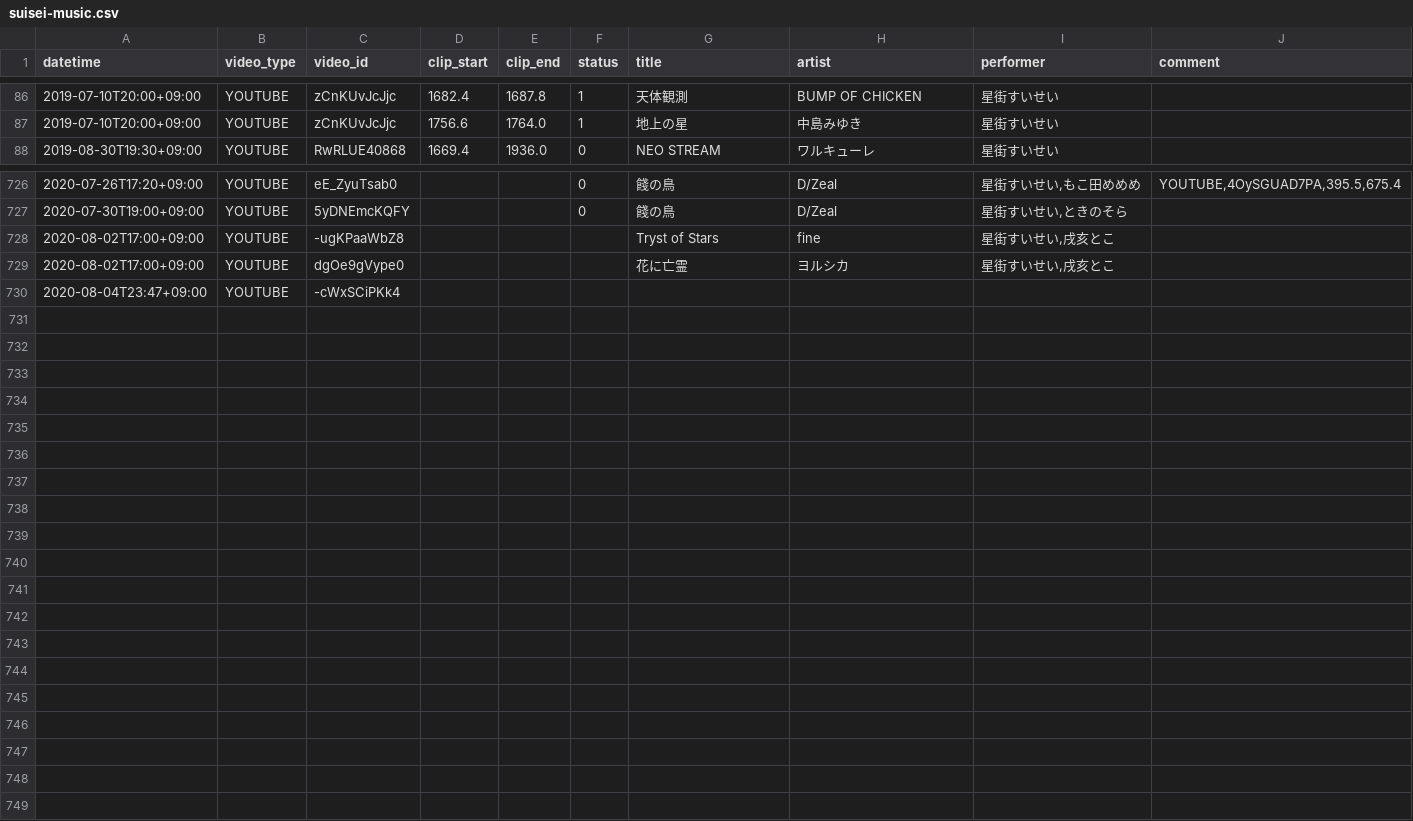
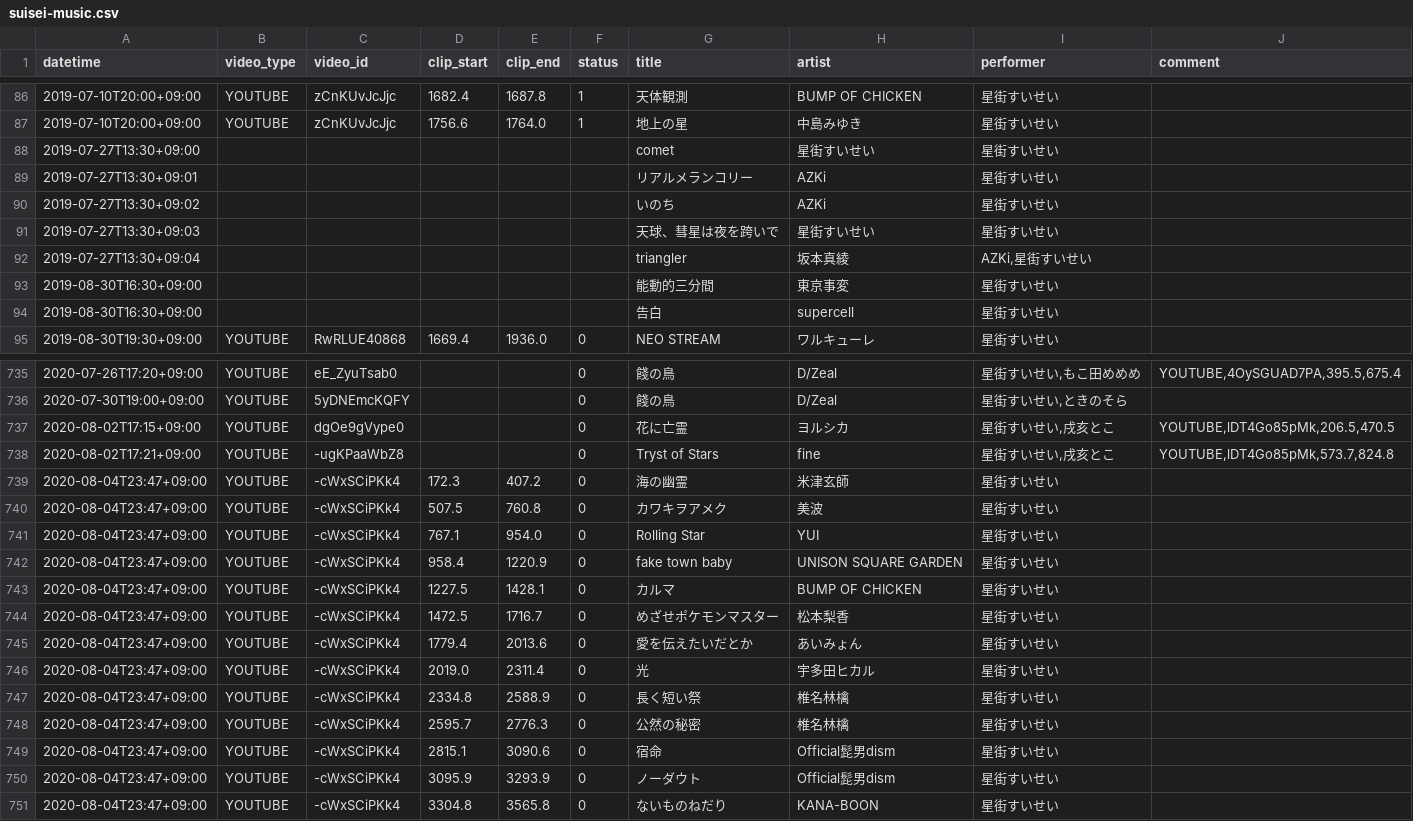
Before and after one commit to suisei-cn/suisei-music, a CSV file: suisei-music.csv, drawn as a sheet; only a part is shown, gaps mark what is left out; the diff covers the shown part only.

```diff
--- a/suisei-music.csv
+++ b/suisei-music.csv
@@ -87,2 +87,9 @@ datetime,video_type,video_id,clip_start,clip_end,status,title,artist,performer,c
 2019-07-10T20:00+09:00,YOUTUBE,zCnKUvJcJjc,1756.6,1764.0,1,地上の星,中島みゆき,星街すいせい,
+2019-07-27T13:30+09:00,,,,,,comet,星街すいせい,星街すいせい,
+2019-07-27T13:30+09:01,,,,,,リアルメランコリー,AZKi,星街すいせい,
+2019-07-27T13:30+09:02,,,,,,いのち,AZKi,星街すいせい,
+2019-07-27T13:30+09:03,,,,,,天球、彗星は夜を跨いで,星街すいせい,星街すいせい,
+2019-07-27T13:30+09:04,,,,,,triangler,坂本真綾,"AZKi,星街すいせい",
+2019-08-30T16:30+09:00,,,,,,能動的三分間,東京事変,星街すいせい,
+2019-08-30T16:30+09:00,,,,,,告白,supercell,星街すいせい,
 2019-08-30T19:30+09:00,YOUTUBE,RwRLUE40868,1669.4,1936.0,0,NEO STREAM,ワルキューレ,星街すいせい,
@@ -727,4 +736,16 @@ datetime,video_type,video_id,clip_start,clip_end,status,title,artist,performer,c
 2020-07-30T19:00+09:00,YOUTUBE,5yDNEmcKQFY,,,0,餞の鳥,D/Zeal,"星街すいせい,ときのそら",
-2020-08-02T17:00+09:00,YOUTUBE,-ugKPaaWbZ8,,,,Tryst of Stars,fine,"星街すいせい,戌亥とこ",
-2020-08-02T17:00+09:00,YOUTUBE,dgOe9gVype0,,,,花に亡霊,ヨルシカ,"星街すいせい,戌亥とこ",
-2020-08-04T23:47+09:00,YOUTUBE,-cWxSCiPKk4,,,,,,,
+2020-08-02T17:15+09:00,YOUTUBE,dgOe9gVype0,,,0,花に亡霊,ヨルシカ,"星街すいせい,戌亥とこ","YOUTUBE,lDT4Go85pMk,206.5,470.5"
+2020-08-02T17:21+09:00,YOUTUBE,-ugKPaaWbZ8,,,0,Tryst of Stars,fine,"星街すいせい,戌亥とこ","YOUTUBE,lDT4Go85pMk,573.7,824.8"
+2020-08-04T23:47+09:00,YOUTUBE,-cWxSCiPKk4,172.3,407.2,0,海の幽霊,米津玄師,星街すいせい,
+2020-08-04T23:47+09:00,YOUTUBE,-cWxSCiPKk4,507.5,760.8,0,カワキヲアメク,美波,星街すいせい,
+2020-08-04T23:47+09:00,YOUTUBE,-cWxSCiPKk4,767.1,954.0,0,Rolling Star,YUI,星街すいせい,
+2020-08-04T23:47+09:00,YOUTUBE,-cWxSCiPKk4,958.4,1220.9,0,fake town baby,UNISON SQUARE GARDEN,星街すいせい,
+2020-08-04T23:47+09:00,YOUTUBE,-cWxSCiPKk4,1227.5,1428.1,0,カルマ,BUMP OF CHICKEN,星街すいせい,
+2020-08-04T23:47+09:00,YOUTUBE,-cWxSCiPKk4,1472.5,1716.7,0,めざせポケモンマスター,松本梨香,星街すいせい,
+2020-08-04T23:47+09:00,YOUTUBE,-cWxSCiPKk4,1779.4,2013.6,0,愛を伝えたいだとか,あいみょん,星街すいせい,
+2020-08-04T23:47+09:00,YOUTUBE,-cWxSCiPKk4,2019.0,2311.4,0,光,宇多田ヒカル,星街すいせい,
+2020-08-04T23:47+09:00,YOUTUBE,-cWxSCiPKk4,2334.8,2588.9,0,長く短い祭,椎名林檎,星街すいせい,
+2020-08-04T23:47+09:00,YOUTUBE,-cWxSCiPKk4,2595.7,2776.3,0,公然の秘密,椎名林檎,星街すいせい,
+2020-08-04T23:47+09:00,YOUTUBE,-cWxSCiPKk4,2815.1,3090.6,0,宿命,Official髭男dism,星街すいせい,
+2020-08-04T23:47+09:00,YOUTUBE,-cWxSCiPKk4,3095.9,3293.9,0,ノーダウト,Official髭男dism,星街すいせい,
+2020-08-04T23:47+09:00,YOUTUBE,-cWxSCiPKk4,3304.8,3565.8,0,ないものねだり,KANA-BOON,星街すいせい,
```
Also changed, not shown: 2 added rows elsewhere in this file, 1 other file.
